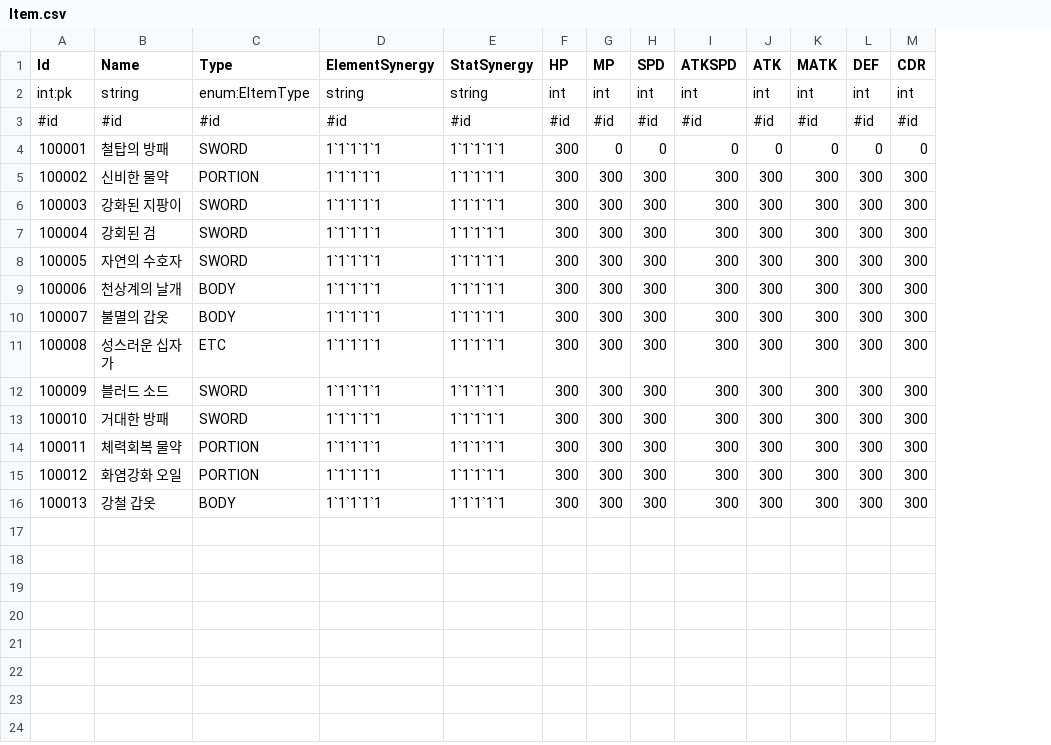
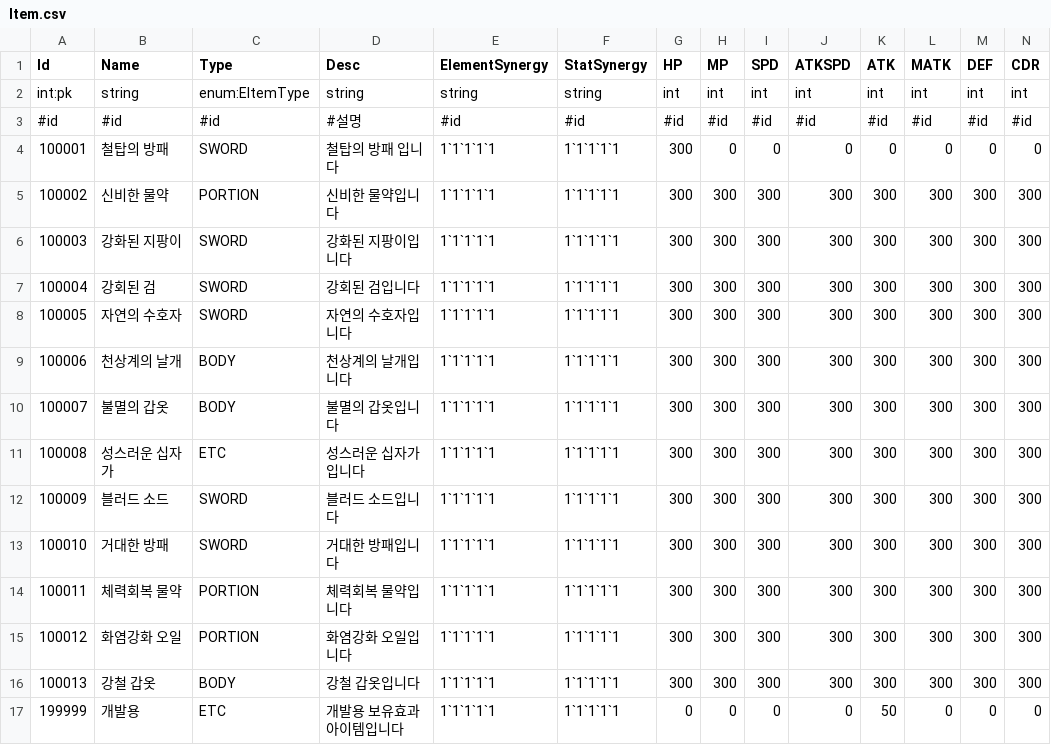
Before and after one commit to Kimseogyoung/ProjectSBR, a CSV file: SBR_Game/Assets/Resources/Data/Proto/Csv/Item.csv, drawn as a sheet; only a part is shown; rows hold the shown columns only; the diff names each change by its address in the sheet, - before the commit and + after, or states it on an @@ line.

```diff
--- a/SBR_Game/Assets/Resources/Data/Proto/Csv/Item.csv
+++ b/SBR_Game/Assets/Resources/Data/Proto/Csv/Item.csv
+column D (Desc), rows 2-16: string | #설명 | 철탑의 방패 입니다 | 신비한 물약입니다 | 강화된 지팡이입니다 | 강회된 검입니다 | 자연의 수호자입니다 | 천상계의 날개입니다 | 불멸의 갑옷입니다 | 성스러운 십자가입니다 | 블러드 소드입니다 | 거대한 방패입니다 | 체력회복 물약입니다 | 화염강화 오일입니다 | 강철 갑옷입니다
+row 17: 199999 | 개발용 | ETC | 개발용 보유효과 아이템입니다 | 1`1`1`1`1 | 1`1`1`1`1 | 0 | 0 | 0 | 0 | 50 | 0 | 0 | 0
```
Also changed, not shown: 11 other files.
